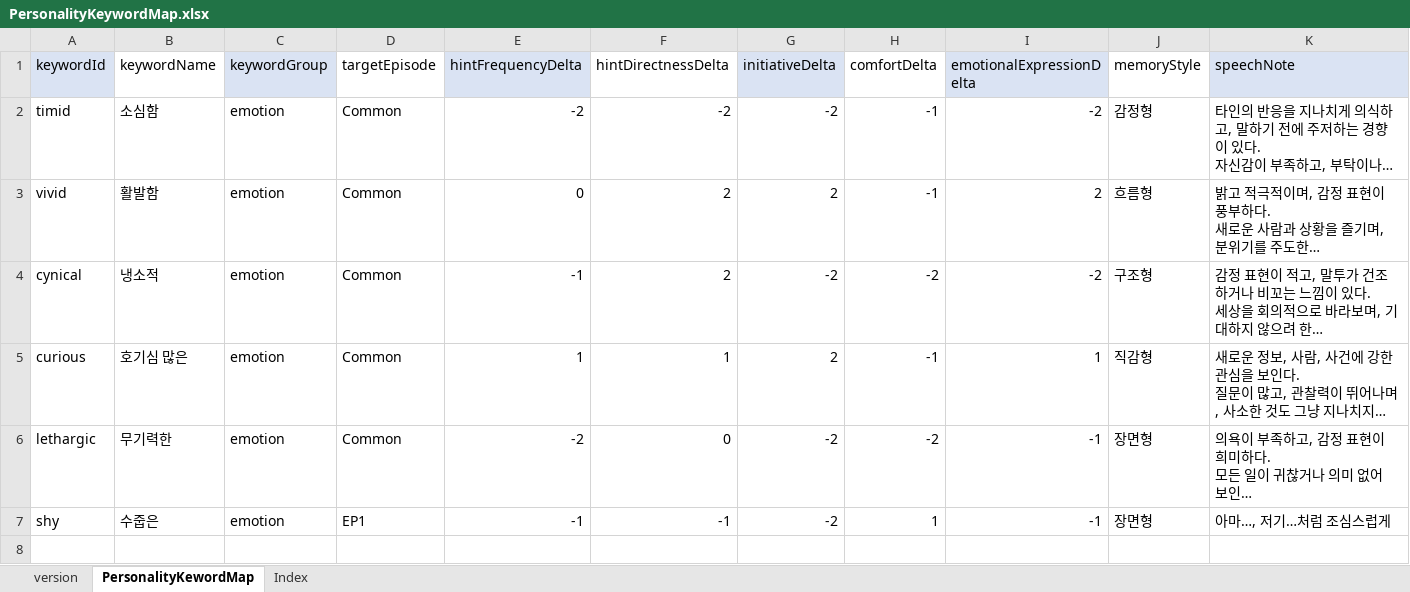
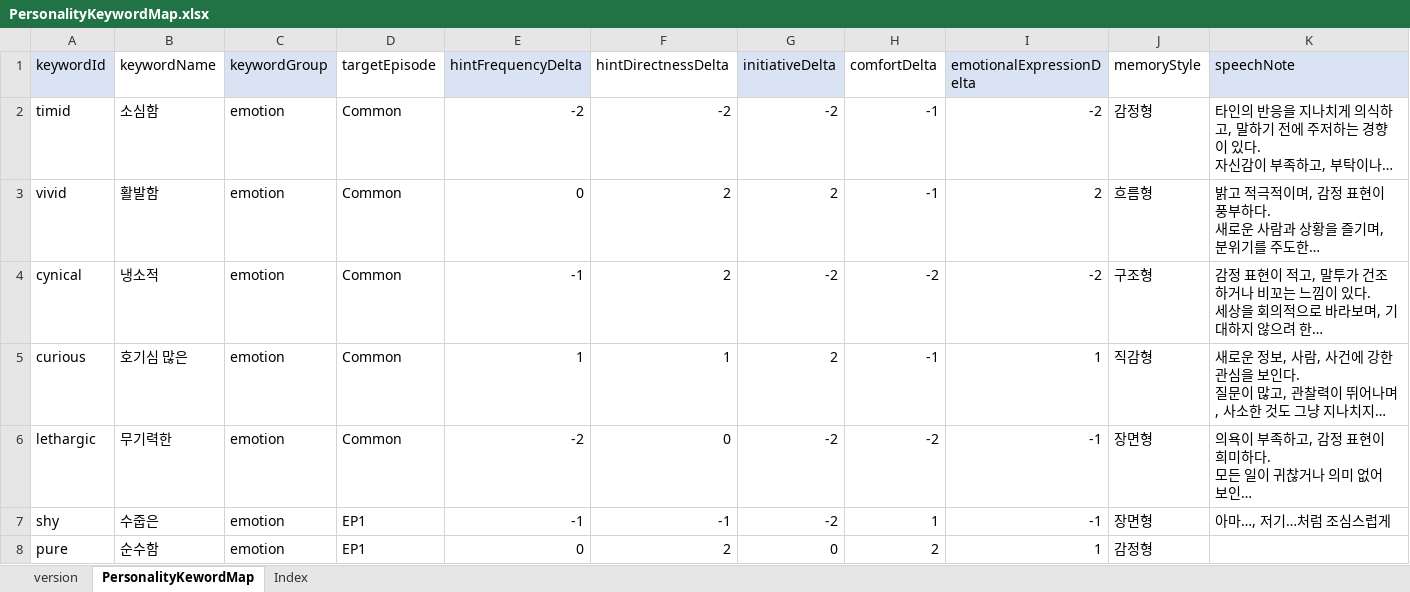
Before and after one commit to WooSeonghyeok/Moumi_moz.A.I.c_Documents, an Excel workbook: Sheet/AI/PersonalityKeywordMap.xlsx, sheet PersonalityKewordMap, drawn as a sheet; long unchanged cells end in …; values as stored, in another font and other column widths than the file's, no borders; the diff names each change by its address in the sheet, - before the commit and + after, or states it on an @@ line.

```diff
--- a/Sheet/AI/PersonalityKeywordMap.xlsx (sheet PersonalityKewordMap)
+++ b/Sheet/AI/PersonalityKeywordMap.xlsx (sheet PersonalityKewordMap)
+row 8: pure | 순수함 | emotion | EP1 | 0 | 2 | 0 | 2 | 1 | 감정형
```
Also changed, not shown: sheet Index, 17 other files.
